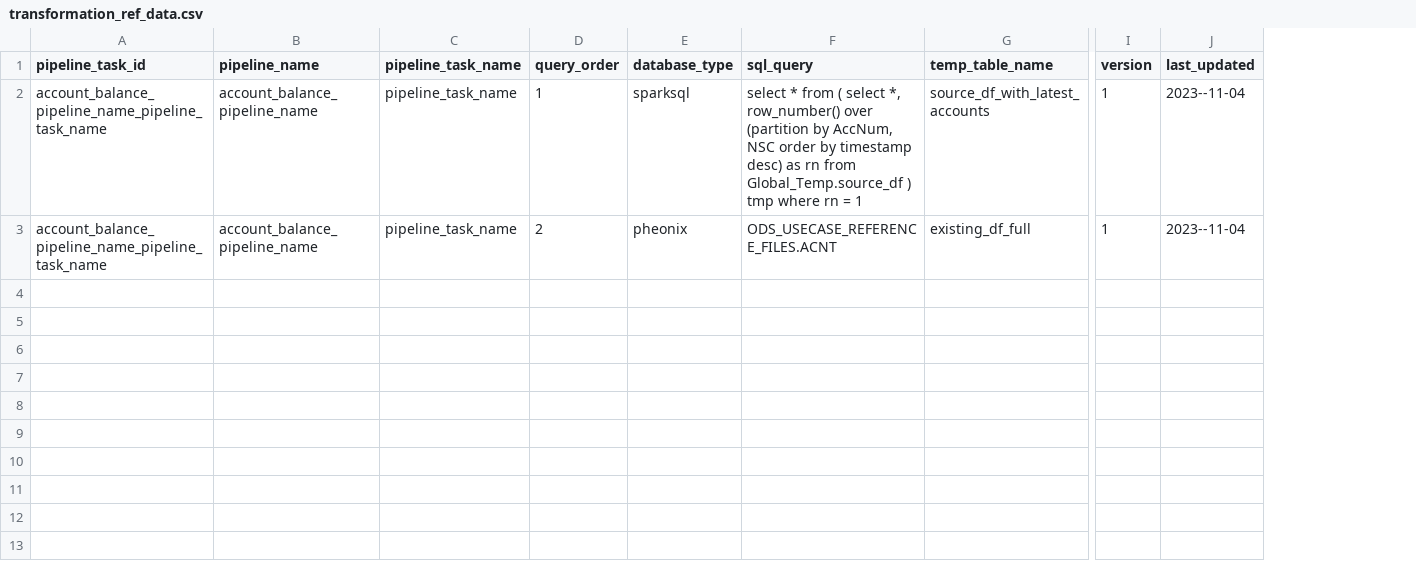
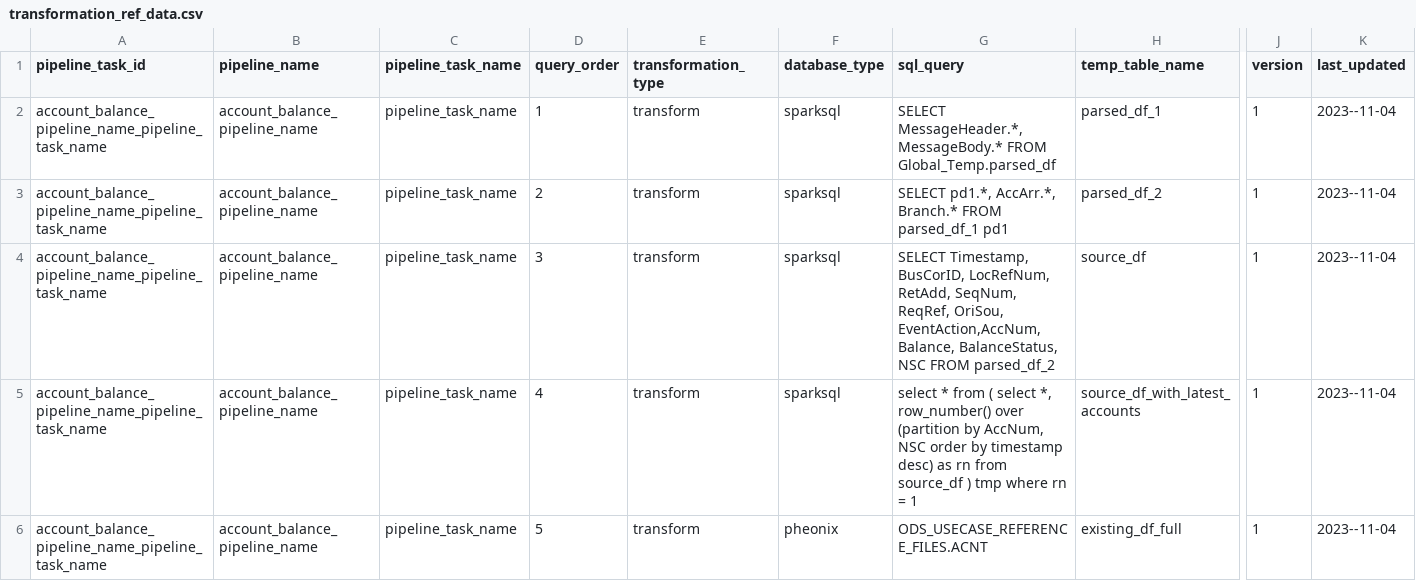
Before and after one commit to devoteeofbadrinath/devoteeofbadrinath_RealtimeStreaming, a CSV file: Streaming_Framework_Python/cdpods_data_processing_framework_streaming/config/transformation_ref_data.csv, drawn as a sheet; only a part is shown, gaps mark what is left out; addresses are those after the commit; rows hold the shown columns only; the diff names each change by its address in the sheet, - before the commit and + after, or states it on an @@ line.

```diff
--- a/Streaming_Framework_Python/cdpods_data_processing_framework_streaming/config/transformation_ref_data.csv
+++ b/Streaming_Framework_Python/cdpods_data_processing_framework_streaming/config/transformation_ref_data.csv
+column E (transformation_type), rows 5-6: transform | transform
+row 2: account_balance_pipeline_name_pipeline_task_name | account_balance_pipeline_name | pipeline_task_name | 1 | transform | sparksql | SELECT MessageHeader.*, MessageBody.* FROM Global_Temp.parsed_df | parsed_df_1 | 1 | 2023--11-04
+row 3: account_balance_pipeline_name_pipeline_task_name | account_balance_pipeline_name | pipeline_task_name | 2 | transform | sparksql | SELECT pd1.*, AccArr.*, Branch.* FROM parsed_df_1 pd1 | parsed_df_2 | 1 | 2023--11-04
+row 4: account_balance_pipeline_name_pipeline_task_name | account_balance_pipeline_name | pipeline_task_name | 3 | transform | sparksql | SELECT Timestamp, BusCorID, LocRefNum, RetAdd, SeqNum, ReqRef, OriSou, EventAction,AccNum, Balance, BalanceStatus, NSC FROM parsed_df_2 | source_df | 1 | 2023--11-04
-D5 (query_order): 1
+D5 (query_order): 4
-G5 (sql_query): …rn from Global_Temp.source_df ) tmp…
+G5 (sql_query): …rn from source_df ) tmp…
-D6 (query_order): 2
+D6 (query_order): 5
```
Also changed, not shown: 23 other files.
